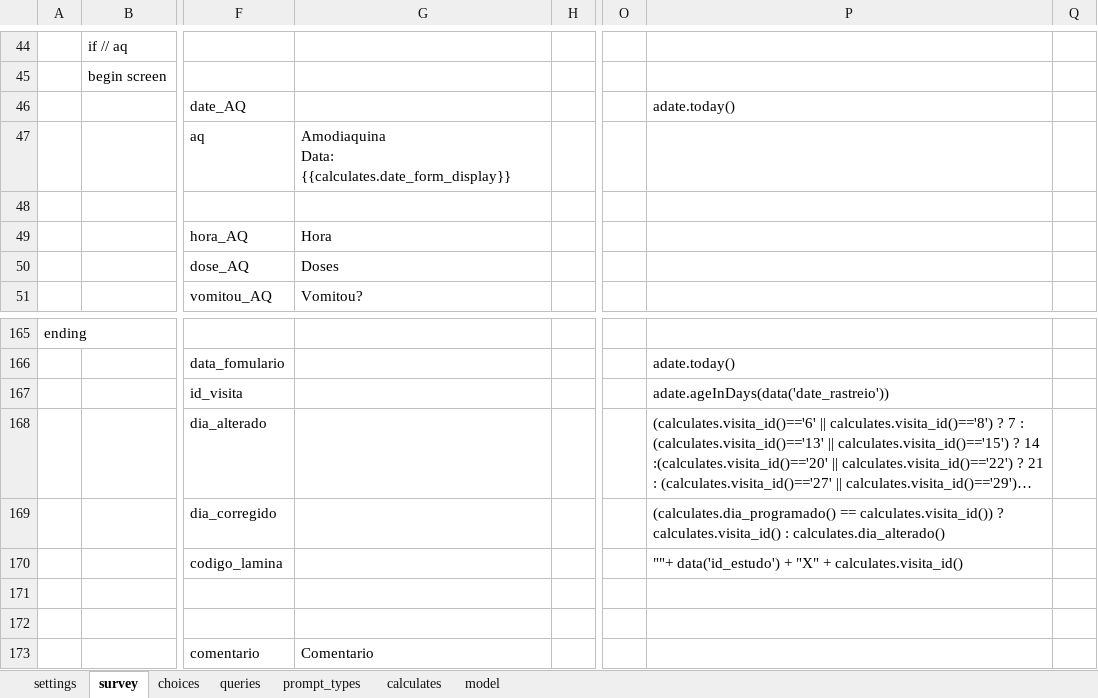
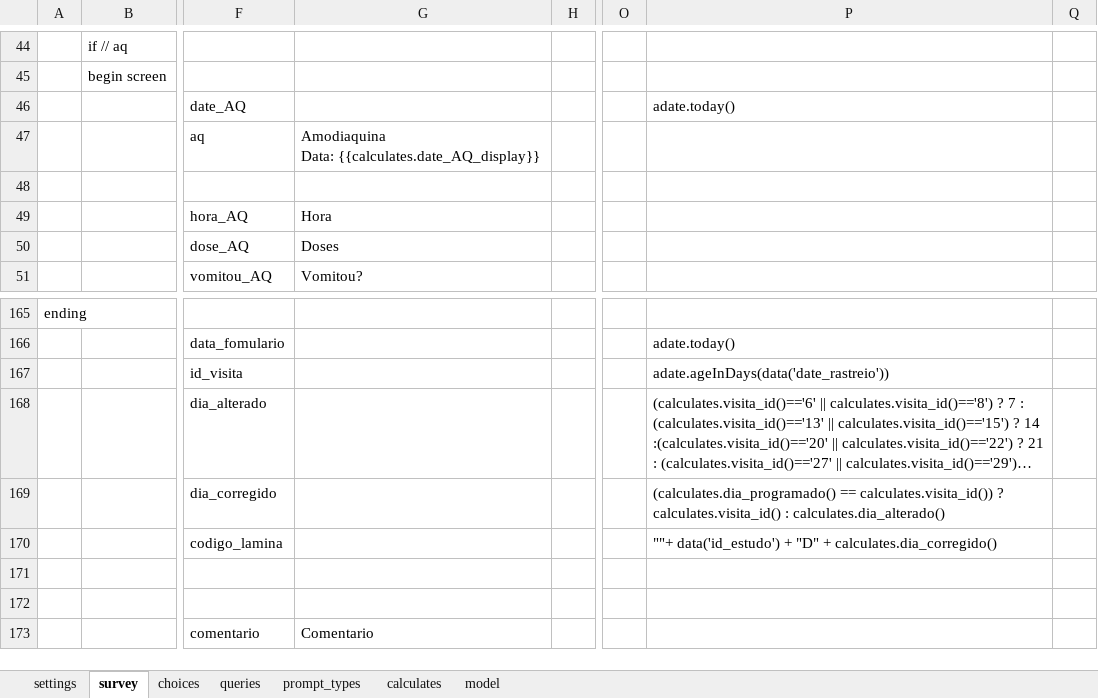
Before and after one commit to dotieono/app-designer, an Excel workbook: app/config/tables/seguimento/forms/seguimento/seguimento.xlsx, sheet survey, drawn as a sheet; only a part is shown, gaps mark what is left out; long unchanged cells end in …; values as stored, in another font and other column widths than the file's, no borders; ↵ is a line break in a cell; the diff names each change by its address in the sheet, - before the commit and + after, or states it on an @@ line.

```diff
--- a/app/config/tables/seguimento/forms/seguimento/seguimento.xlsx (sheet survey)
+++ b/app/config/tables/seguimento/forms/seguimento/seguimento.xlsx (sheet survey)
-G47: Amodiaquina ↵ Data: {{calculates.date_form_display}}
+G47: Amodiaquina ↵ Data: {{calculates.date_AQ_display}}
-P170: …data('id_estudo') + "X" + calculates.visita_id()
+P170: …data('id_estudo') + "D" + calculates.dia_corregido()
```
Also changed, not shown: sheet calculates, app/config/tables/inclusao/forms/inclusao/inclusao.xlsx, app/config/tables/outroDia/forms/outroDia/outroDia.xlsx, 9 other files.
